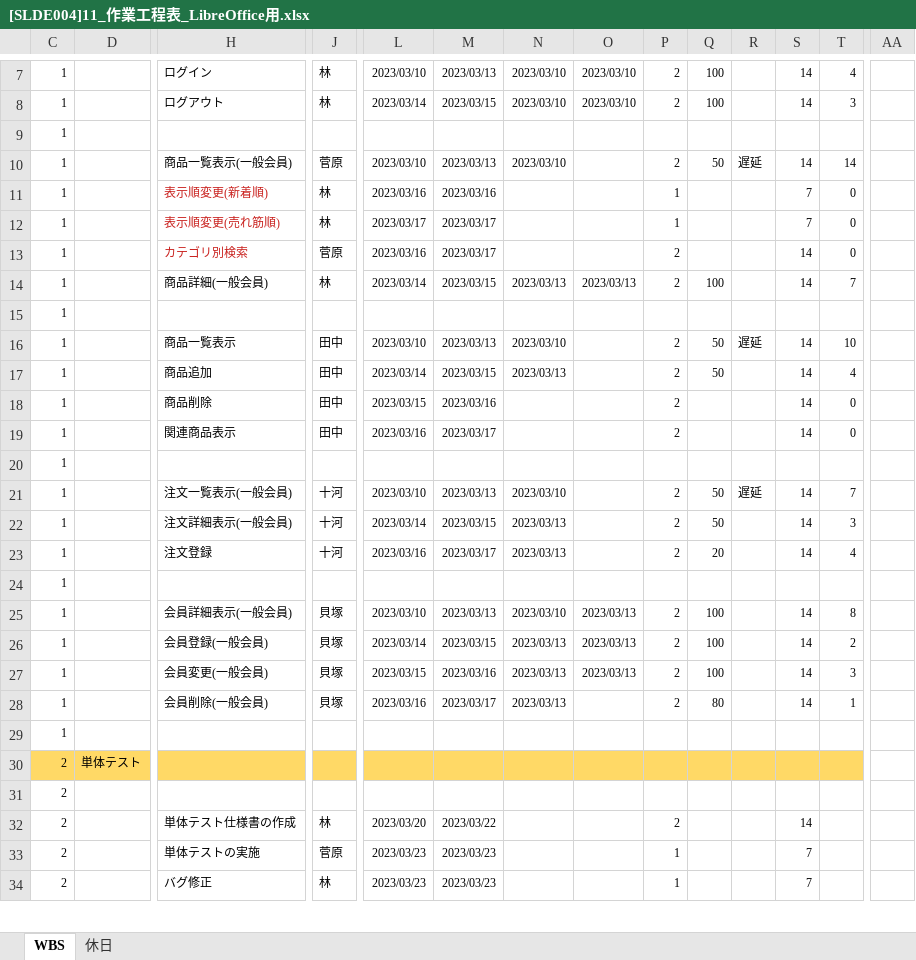
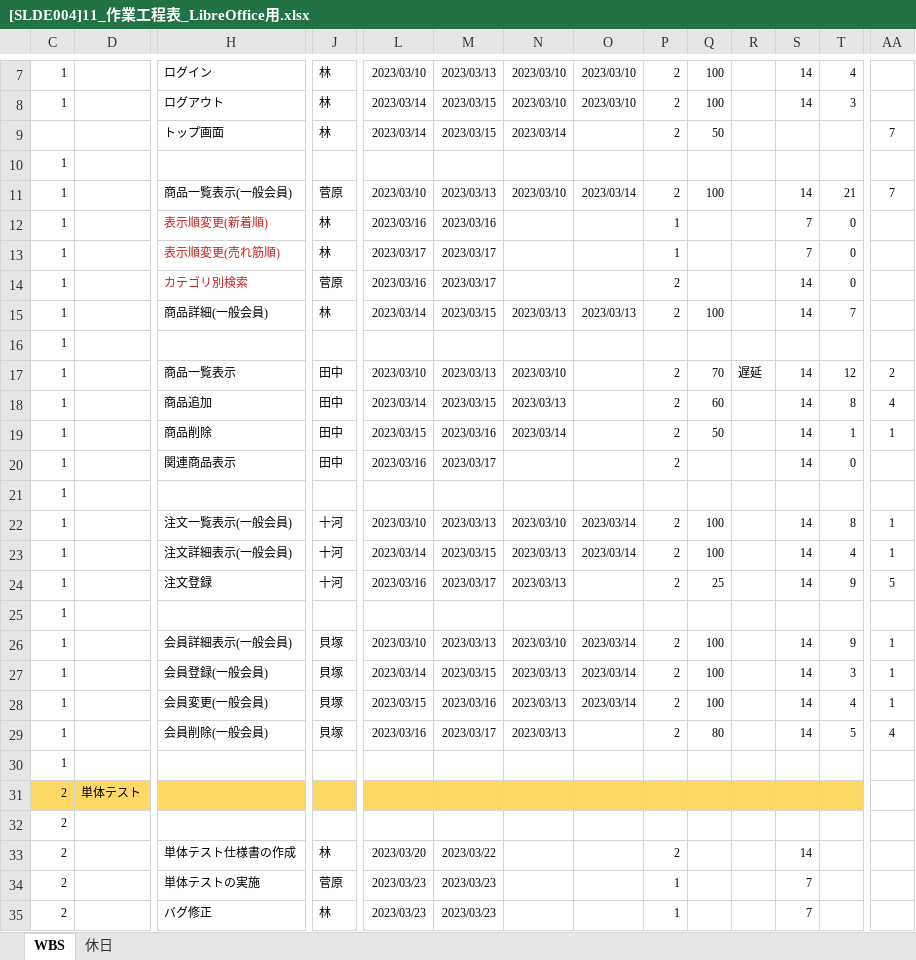
Before and after one commit to kazumatanaka0044/documents, an Excel workbook: [SLDE004]11_作業工程表_LibreOffice用.xlsx, sheet WBS, drawn as a sheet; only a part is shown, gaps mark what is left out; values as stored, in another font and other column widths than the file's, no borders; charts and pictures and conditional formats not drawn; addresses are those after the commit; rows hold the shown columns only; the diff names each change by its address in the sheet, - before the commit and + after, or states it on an @@ line.

Commit message:
更新しました。

```diff
--- a/[SLDE004]11_作業工程表_LibreOffice用.xlsx (sheet WBS)
+++ b/[SLDE004]11_作業工程表_LibreOffice用.xlsx (sheet WBS)
+row 9:  |  | トップ画面 | 林 | 2023/03/14 | 2023/03/15 | 2023/03/14 |  | 2 | 50 |  |  |  | 7
-O11: (empty)
+O11: 2023/03/14
-Q11: 50
+Q11: 100
-R11: 遅延
+R11: (empty)
-T11: 14
+T11: 21
-AA11: (empty)
+AA11: 7
-Q17: 50
+Q17: 70
-T17: 10
+T17: 12
-AA17: (empty)
+AA17: 2
-Q18: 50
+Q18: 60
-T18: 4
+T18: 8
-AA18: (empty)
+AA18: 4
-N19: (empty)
+N19: 2023/03/14
-Q19: (empty)
+Q19: 50
-T19: 0
+T19: 1
-AA19: (empty)
+AA19: 1
-O22:O23: (empty)
+O22:O23: 2023/03/14
-Q22:Q23: 50
+Q22:Q23: 100
-R22: 遅延
+R22: (empty)
-T22: 7
+T22: 8
-AA22:AA23: (empty)
+AA22:AA23: 1
-T23: 3
+T23: 4
-Q24: 20
+Q24: 25
-T24: 4
+T24: 9
-AA24: (empty)
+AA24: 5
-O26:O28: 2023/03/13
+O26:O28: 2023/03/14
-T26: 8
+T26: 9
-AA26:AA28: (empty)
+AA26:AA28: 1
-T27: 2
+T27: 3
-T28: 3
+T28: 4
-T29: 1
+T29: 5
-AA29: (empty)
+AA29: 4
```
Also changed, not shown: formulas that keep their value, hidden cells.
